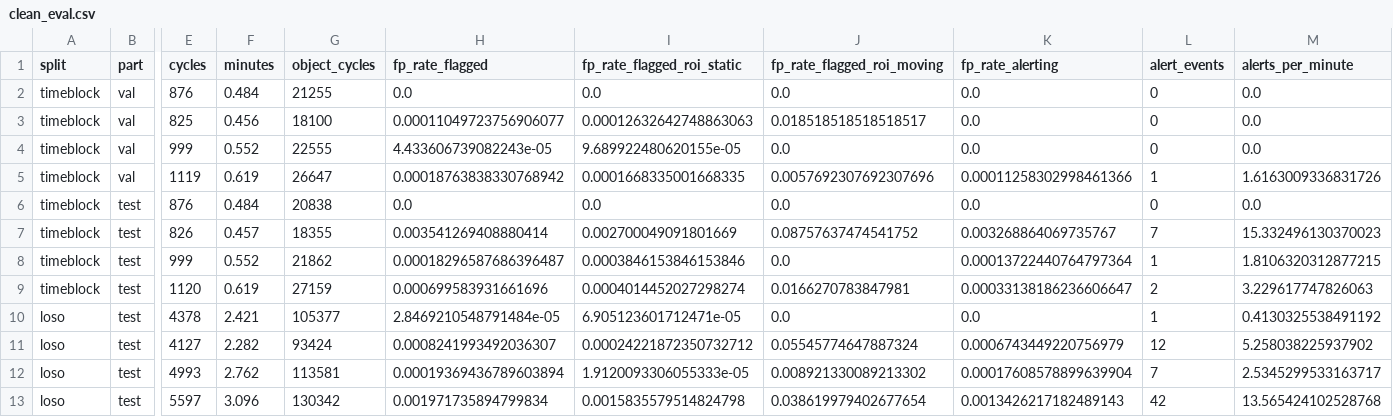
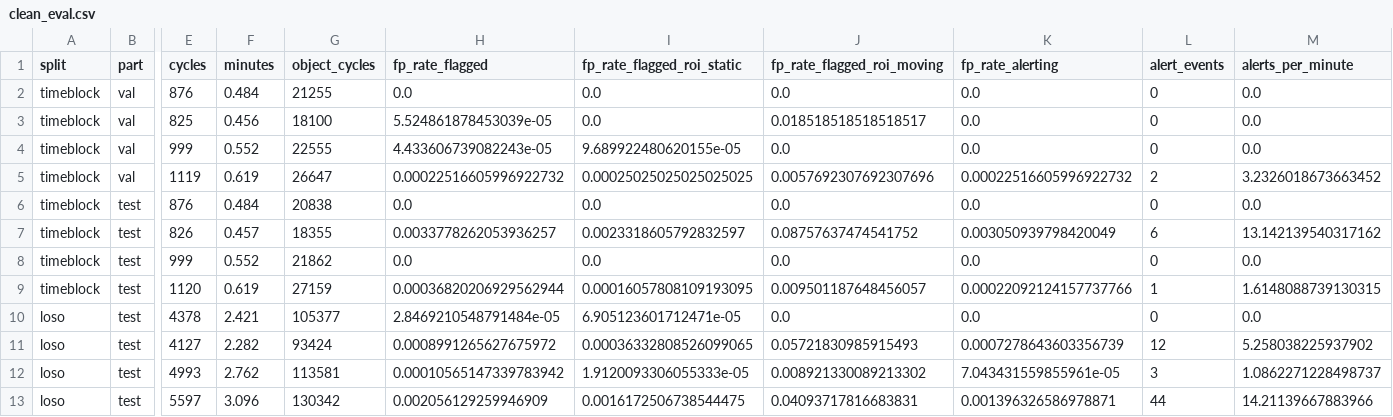
Before and after one commit to Aurora-source/phantom-guard, a CSV file: docs/results/clean_eval.csv, drawn as a sheet; only a part is shown, gaps mark what is left out; the diff names each change by its address in the sheet, - before the commit and + after, or states it on an @@ line.

```diff
--- a/docs/results/clean_eval.csv
+++ b/docs/results/clean_eval.csv
-H3 (fp_rate_flagged): 0.00011049723756906077
+H3 (fp_rate_flagged): 5.524861878453039e-05
-I3 (fp_rate_flagged_roi_static): 0.00012632642748863063
+I3 (fp_rate_flagged_roi_static): 0.0
-H5 (fp_rate_flagged): 0.00018763838330768942
+H5 (fp_rate_flagged): 0.00022516605996922732
-I5 (fp_rate_flagged_roi_static): 0.0001668335001668335
+I5 (fp_rate_flagged_roi_static): 0.00025025025025025025
-K5 (fp_rate_alerting): 0.00011258302998461366
+K5 (fp_rate_alerting): 0.00022516605996922732
-L5 (alert_events): 1
+L5 (alert_events): 2
-M5 (alerts_per_minute): 1.6163009336831726
+M5 (alerts_per_minute): 3.2326018673663452
-H7 (fp_rate_flagged): 0.003541269408880414
+H7 (fp_rate_flagged): 0.0033778262053936257
-I7 (fp_rate_flagged_roi_static): 0.002700049091801669
+I7 (fp_rate_flagged_roi_static): 0.0023318605792832597
-K7 (fp_rate_alerting): 0.003268864069735767
+K7 (fp_rate_alerting): 0.003050939798420049
-L7 (alert_events): 7
+L7 (alert_events): 6
-M7 (alerts_per_minute): 15.332496130370023
+M7 (alerts_per_minute): 13.142139540317162
-H8 (fp_rate_flagged): 0.00018296587686396487
+H8 (fp_rate_flagged): 0.0
-I8 (fp_rate_flagged_roi_static): 0.0003846153846153846
+I8 (fp_rate_flagged_roi_static): 0.0
-K8 (fp_rate_alerting): 0.00013722440764797364
+K8 (fp_rate_alerting): 0.0
-L8 (alert_events): 1
+L8 (alert_events): 0
-M8 (alerts_per_minute): 1.8106320312877215
+M8 (alerts_per_minute): 0.0
-H9 (fp_rate_flagged): 0.000699583931661696
+H9 (fp_rate_flagged): 0.00036820206929562944
-I9 (fp_rate_flagged_roi_static): 0.0004014452027298274
+I9 (fp_rate_flagged_roi_static): 0.00016057808109193095
-J9 (fp_rate_flagged_roi_moving): 0.0166270783847981
+J9 (fp_rate_flagged_roi_moving): 0.009501187648456057
-K9 (fp_rate_alerting): 0.00033138186236606647
+K9 (fp_rate_alerting): 0.00022092124157737766
-L9 (alert_events): 2
+L9 (alert_events): 1
-M9 (alerts_per_minute): 3.229617747826063
+M9 (alerts_per_minute): 1.6148088739130315
-L10 (alert_events): 1
+L10 (alert_events): 0
-M10 (alerts_per_minute): 0.4130325538491192
+M10 (alerts_per_minute): 0.0
-H11 (fp_rate_flagged): 0.0008241993492036307
+H11 (fp_rate_flagged): 0.0008991265627675972
-I11 (fp_rate_flagged_roi_static): 0.00024221872350732712
+I11 (fp_rate_flagged_roi_static): 0.00036332808526099065
-J11 (fp_rate_flagged_roi_moving): 0.05545774647887324
+J11 (fp_rate_flagged_roi_moving): 0.05721830985915493
-K11 (fp_rate_alerting): 0.0006743449220756979
+K11 (fp_rate_alerting): 0.0007278643603356739
-H12 (fp_rate_flagged): 0.00019369436789603894
+H12 (fp_rate_flagged): 0.00010565147339783942
-K12 (fp_rate_alerting): 0.00017608578899639904
+K12 (fp_rate_alerting): 7.043431559855961e-05
-L12 (alert_events): 7
+L12 (alert_events): 3
-M12 (alerts_per_minute): 2.5345299533163717
+M12 (alerts_per_minute): 1.0862271228498737
-H13 (fp_rate_flagged): 0.001971735894799834
+H13 (fp_rate_flagged): 0.002056129259946909
-I13 (fp_rate_flagged_roi_static): 0.0015835579514824798
+I13 (fp_rate_flagged_roi_static): 0.0016172506738544475
-J13 (fp_rate_flagged_roi_moving): 0.038619979402677654
+J13 (fp_rate_flagged_roi_moving): 0.04093717816683831
-K13 (fp_rate_alerting): 0.0013426217182489143
+K13 (fp_rate_alerting): 0.001396326586978871
-L13 (alert_events): 42
+L13 (alert_events): 44
-M13 (alerts_per_minute): 13.565424102528768
+M13 (alerts_per_minute): 14.21139667883966
```
Also changed, not shown: docs/results/clean_eval_ablation.csv, docs/results/clean_eval_ae_vs_iforest.csv, 19 other files.
